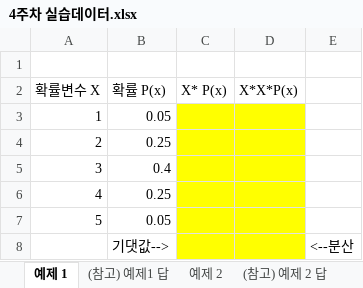
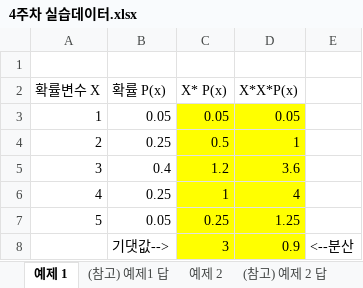
Before and after one commit to bhy0426/26_2_myLecture, an Excel workbook: 생활속의통계/Excel/4주차 실습데이터.xlsx, sheet 예제 1, drawn as a sheet; values as stored, in another font and other column widths than the file's, no borders; the diff names each change by its address in the sheet, - before the commit and + after, or states it on an @@ line.

```diff
--- a/생활속의통계/Excel/4주차 실습데이터.xlsx (sheet 예제 1)
+++ b/생활속의통계/Excel/4주차 실습데이터.xlsx (sheet 예제 1)
-C3 (X* P(x)): (empty)
+C3 (X* P(x)): 0.05
-D3 (X*X*P(x)): (empty)
+D3 (X*X*P(x)): 0.05
-C4 (X* P(x)): (empty)
+C4 (X* P(x)): 0.5
-D4 (X*X*P(x)): (empty)
+D4 (X*X*P(x)): 1
-C5 (X* P(x)): (empty)
+C5 (X* P(x)): 1.2
-D5 (X*X*P(x)): (empty)
+D5 (X*X*P(x)): 3.6
-C6 (X* P(x)): (empty)
+C6 (X* P(x)): 1
-D6 (X*X*P(x)): (empty)
+D6 (X*X*P(x)): 4
-C7 (X* P(x)): (empty)
+C7 (X* P(x)): 0.25
-D7 (X*X*P(x)): (empty)
+D7 (X*X*P(x)): 1.25
-C8 (X* P(x)): (empty)
+C8 (X* P(x)): 3
-D8 (X*X*P(x)): (empty)
+D8 (X*X*P(x)): 0.9
```
Also changed, not shown: 생활속의통계/Excel/202204013변하연_2주차 데이터 0907.xlsx, 생활속의통계/Excel/3주차 실습데이터 0914.xlsx, 5 other files.
